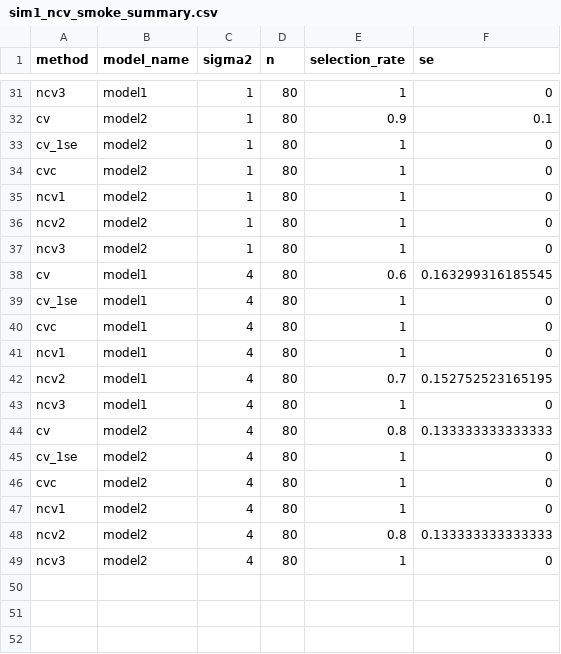
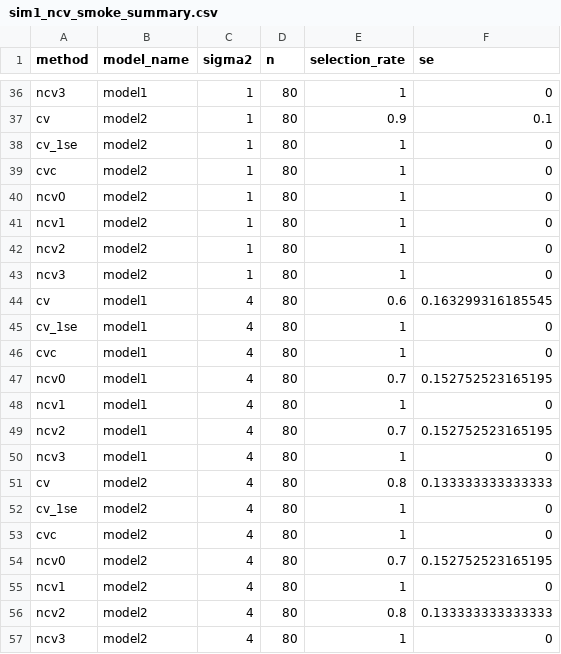
Before and after one commit to 2031226392-commits/paper-reproduction, a CSV file: results/sim1_ncv_smoke_summary.csv, drawn as a sheet; only a part is shown, gaps mark what is left out; the diff covers the shown part only.

```diff
--- a/results/sim1_ncv_smoke_summary.csv
+++ b/results/sim1_ncv_smoke_summary.csv
@@ -34,2 +39,3 @@
 "cvc","model2",1,80,1,0
+"ncv0","model2",1,80,1,0
 "ncv1","model2",1,80,1,0
@@ -40,2 +46,3 @@
 "cvc","model1",4,80,1,0
+"ncv0","model1",4,80,0.7,0.152752523165195
 "ncv1","model1",4,80,1,0
@@ -46,2 +53,3 @@
 "cvc","model2",4,80,1,0
+"ncv0","model2",4,80,0.7,0.152752523165195
 "ncv1","model2",4,80,1,0
```
Also changed, not shown: 5 added rows elsewhere in this file, results/etfdr_fig1_smoke_ncv1_overlay_all_selected.csv, results/etfdr_fig1_smoke_ncv1_overlay_ncv1_selected.csv, 13 other files.
